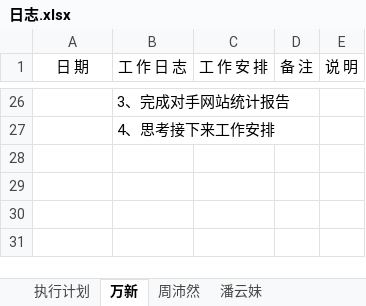
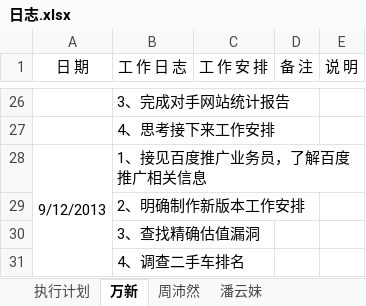
Before and after one commit to GPJxiaoshou/xiaoshou, an Excel workbook: 日志.xlsx, sheet 万新, drawn as a sheet; only a part is shown, gaps mark what is left out; values as stored, in another font and other column widths than the file's, no borders; the diff names each change by its address in the sheet, - before the commit and + after, or states it on an @@ line.

Commit message:
日志更新

```diff
--- a/日志.xlsx (sheet 万新)
+++ b/日志.xlsx (sheet 万新)
+row 28: 9/12/2013 | 1、接见百度推广业务员，了解百度推广相关信息
+row 29:  | 2、明确制作新版本工作安排
+row 30:  | 3、查找精确估值漏洞
+row 31:  | 4、调查二手车排名
```
